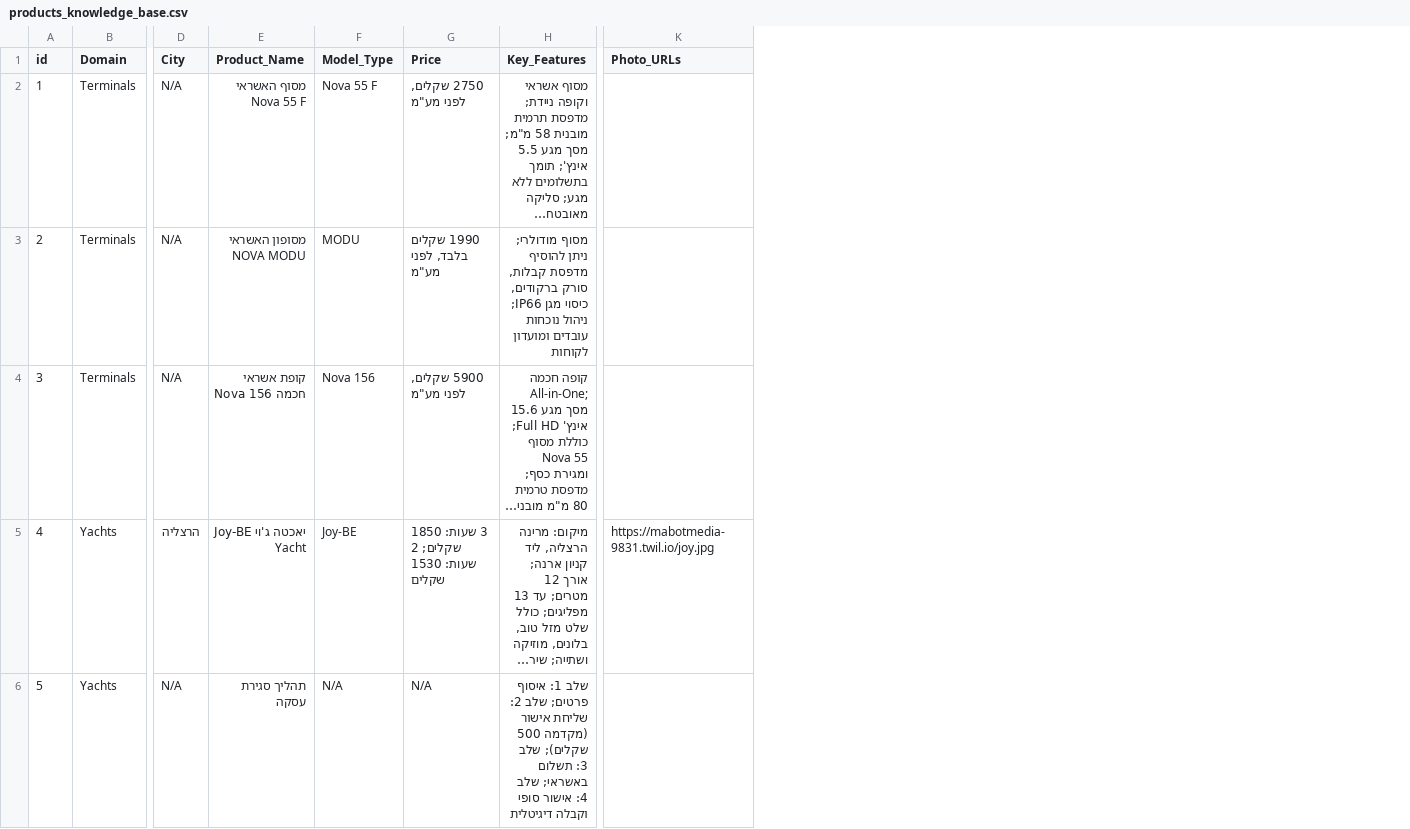
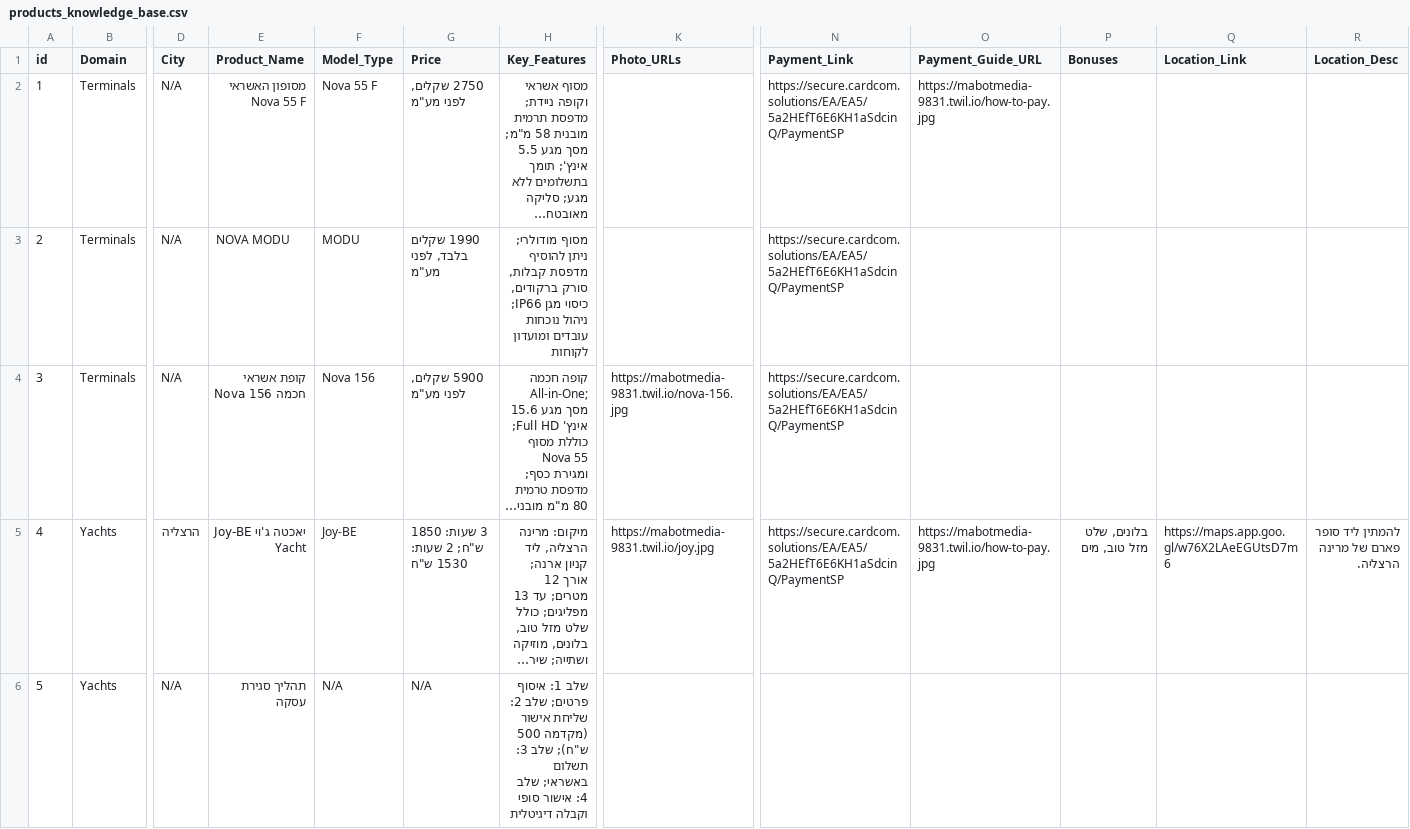
Before and after one commit to Leader153/Gemini_whatsUP, a CSV file: data/products_knowledge_base.csv, drawn as a sheet; only a part is shown, gaps mark what is left out; long unchanged cells end in …; the diff covers the shown part only; the diff names each change by its address in the sheet, - before the commit and + after, or states it on an @@ line.

```diff
--- a/data/products_knowledge_base.csv
+++ b/data/products_knowledge_base.csv
+column N (Payment_Link), rows 2-5: all https://secure.cardcom.solutions/EA/EA5/5a2HEfT6E6KH1aSdcinQ/PaymentSP
+column O (Payment_Guide_URL), rows 2-5: https://mabotmedia-9831.twil.io/how-to-pay.jpg |  |  | https://mabotmedia-9831.twil.io/how-to-pay.jpg
+column P (Bonuses), row 5: בלונים, שלט מזל טוב, מים
+column Q (Location_Link), row 5: https://maps.app.goo.gl/w76X2LAeEGUtsD7m6
+column R (Location_Desc), row 5: להמתין ליד סופר פארם של מרינה הרצליה.
-E2 (Product_Name): מסוף האשראי Nova 55 F
+E2 (Product_Name): מסופון האשראי Nova 55 F
-E3 (Product_Name): מסופון האשראי NOVA MODU
+E3 (Product_Name): NOVA MODU
-K4 (Photo_URLs): (empty)
+K4 (Photo_URLs): https://mabotmedia-9831.twil.io/nova-156.jpg
-G5 (Price): 3 שעות: 1850 שקלים; 2 שעות: 1530 שקלים
+G5 (Price): 3 שעות: 1850 ש"ח; 2 שעות: 1530 ש"ח
-H6 (Key_Features): …(מקדמה 500 שקלים); שלב 3:…
+H6 (Key_Features): …(מקדמה 500 ש"ח); שלב 3:…
```
Also changed, not shown: 4 added rows and 19 edited cells elsewhere in this file, 4 other files.
